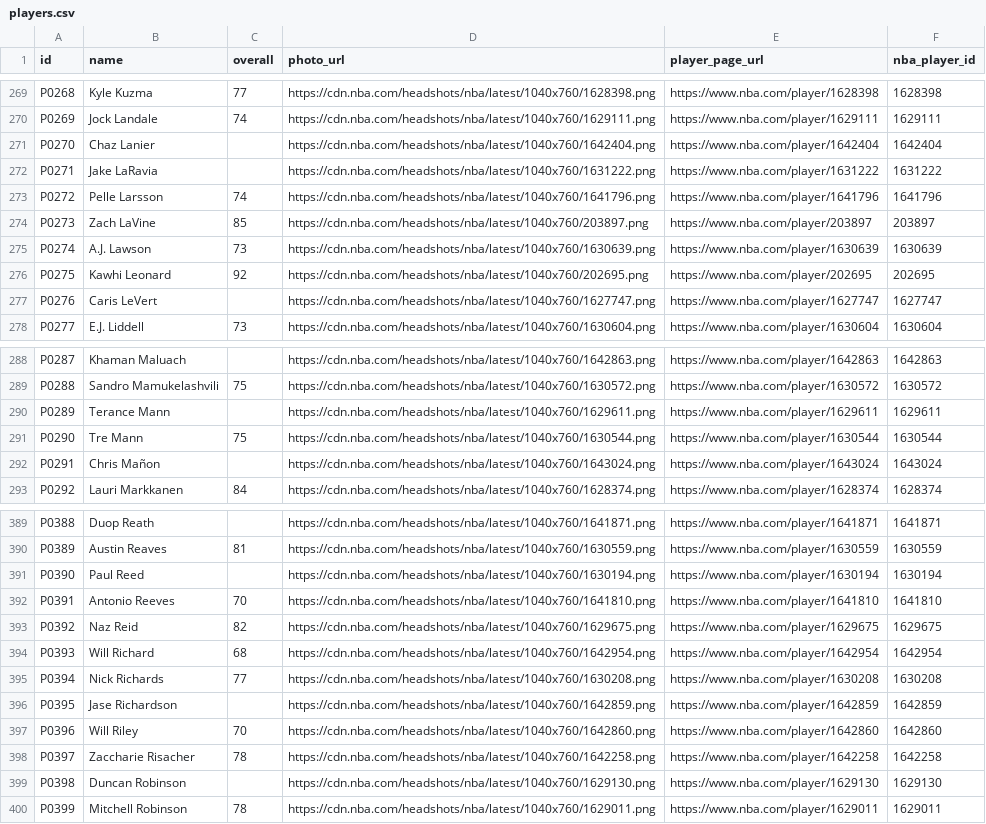
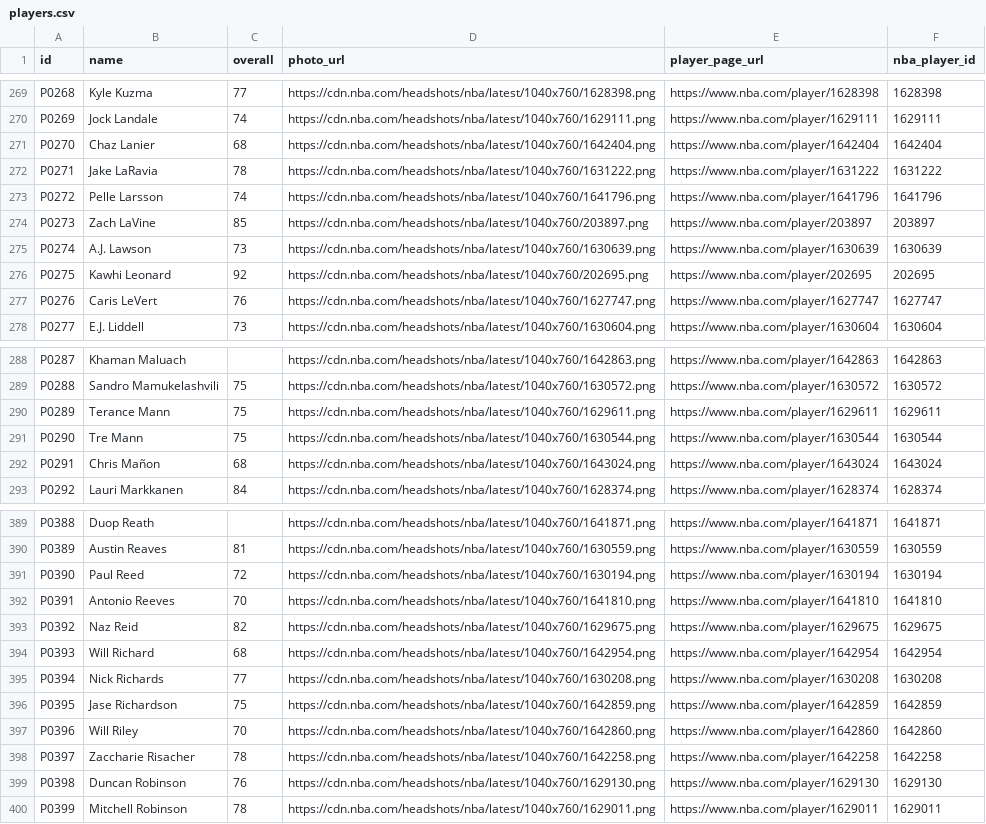
Before and after one commit to Intermestic/nba2k26-bot, a CSV file: client/public/players.csv, drawn as a sheet; only a part is shown, gaps mark what is left out; the diff covers the shown part only.

```diff
--- a/client/public/players.csv
+++ b/client/public/players.csv
@@ -270,4 +270,4 @@ P0268,Kyle Kuzma,77,https://cdn.nba.com/headshots/nba/latest/1040x760/1628398.pn
 P0269,Jock Landale,74,https://cdn.nba.com/headshots/nba/latest/1040x760/1629111.png,https://www.nba.com/player/1629111,1629111
-P0270,Chaz Lanier,,https://cdn.nba.com/headshots/nba/latest/1040x760/1642404.png,https://www.nba.com/player/1642404,1642404
-P0271,Jake LaRavia,,https://cdn.nba.com/headshots/nba/latest/1040x760/1631222.png,https://www.nba.com/player/1631222,1631222
+P0270,Chaz Lanier,68,https://cdn.nba.com/headshots/nba/latest/1040x760/1642404.png,https://www.nba.com/player/1642404,1642404
+P0271,Jake LaRavia,78,https://cdn.nba.com/headshots/nba/latest/1040x760/1631222.png,https://www.nba.com/player/1631222,1631222
 P0272,Pelle Larsson,74,https://cdn.nba.com/headshots/nba/latest/1040x760/1641796.png,https://www.nba.com/player/1641796,1641796
@@ -276,3 +276,3 @@ P0274,A.J. Lawson,73,https://cdn.nba.com/headshots/nba/latest/1040x760/1630639.p
 P0275,Kawhi Leonard,92,https://cdn.nba.com/headshots/nba/latest/1040x760/202695.png,https://www.nba.com/player/202695,202695
-P0276,Caris LeVert,,https://cdn.nba.com/headshots/nba/latest/1040x760/1627747.png,https://www.nba.com/player/1627747,1627747
+P0276,Caris LeVert,76,https://cdn.nba.com/headshots/nba/latest/1040x760/1627747.png,https://www.nba.com/player/1627747,1627747
 P0277,E.J. Liddell,73,https://cdn.nba.com/headshots/nba/latest/1040x760/1630604.png,https://www.nba.com/player/1630604,1630604
@@ -289,5 +289,5 @@ P0287,Khaman Maluach,,https://cdn.nba.com/headshots/nba/latest/1040x760/1642863.
 P0288,Sandro Mamukelashvili,75,https://cdn.nba.com/headshots/nba/latest/1040x760/1630572.png,https://www.nba.com/player/1630572,1630572
-P0289,Terance Mann,,https://cdn.nba.com/headshots/nba/latest/1040x760/1629611.png,https://www.nba.com/player/1629611,1629611
+P0289,Terance Mann,75,https://cdn.nba.com/headshots/nba/latest/1040x760/1629611.png,https://www.nba.com/player/1629611,1629611
 P0290,Tre Mann,75,https://cdn.nba.com/headshots/nba/latest/1040x760/1630544.png,https://www.nba.com/player/1630544,1630544
-P0291,Chris Mañon,,https://cdn.nba.com/headshots/nba/latest/1040x760/1643024.png,https://www.nba.com/player/1643024,1643024
+P0291,Chris Mañon,68,https://cdn.nba.com/headshots/nba/latest/1040x760/1643024.png,https://www.nba.com/player/1643024,1643024
 P0292,Lauri Markkanen,84,https://cdn.nba.com/headshots/nba/latest/1040x760/1628374.png,https://www.nba.com/player/1628374,1628374
@@ -390,3 +390,3 @@ P0388,Duop Reath,,https://cdn.nba.com/headshots/nba/latest/1040x760/1641871.png,
 P0389,Austin Reaves,81,https://cdn.nba.com/headshots/nba/latest/1040x760/1630559.png,https://www.nba.com/player/1630559,1630559
-P0390,Paul Reed,,https://cdn.nba.com/headshots/nba/latest/1040x760/1630194.png,https://www.nba.com/player/1630194,1630194
+P0390,Paul Reed,72,https://cdn.nba.com/headshots/nba/latest/1040x760/1630194.png,https://www.nba.com/player/1630194,1630194
 P0391,Antonio Reeves,70,https://cdn.nba.com/headshots/nba/latest/1040x760/1641810.png,https://www.nba.com/player/1641810,1641810
@@ -395,6 +395,6 @@ P0393,Will Richard,68,https://cdn.nba.com/headshots/nba/latest/1040x760/1642954.
 P0394,Nick Richards,77,https://cdn.nba.com/headshots/nba/latest/1040x760/1630208.png,https://www.nba.com/player/1630208,1630208
-P0395,Jase Richardson,,https://cdn.nba.com/headshots/nba/latest/1040x760/1642859.png,https://www.nba.com/player/1642859,1642859
+P0395,Jase Richardson,75,https://cdn.nba.com/headshots/nba/latest/1040x760/1642859.png,https://www.nba.com/player/1642859,1642859
 P0396,Will Riley,70,https://cdn.nba.com/headshots/nba/latest/1040x760/1642860.png,https://www.nba.com/player/1642860,1642860
 P0397,Zaccharie Risacher,78,https://cdn.nba.com/headshots/nba/latest/1040x760/1642258.png,https://www.nba.com/player/1642258,1642258
-P0398,Duncan Robinson,,https://cdn.nba.com/headshots/nba/latest/1040x760/1629130.png,https://www.nba.com/player/1629130,1629130
+P0398,Duncan Robinson,76,https://cdn.nba.com/headshots/nba/latest/1040x760/1629130.png,https://www.nba.com/player/1629130,1629130
 P0399,Mitchell Robinson,78,https://cdn.nba.com/headshots/nba/latest/1040x760/1629011.png,https://www.nba.com/player/1629011,1629011
```
Also changed, not shown: 38 edited cells elsewhere in this file, 2 other files.
